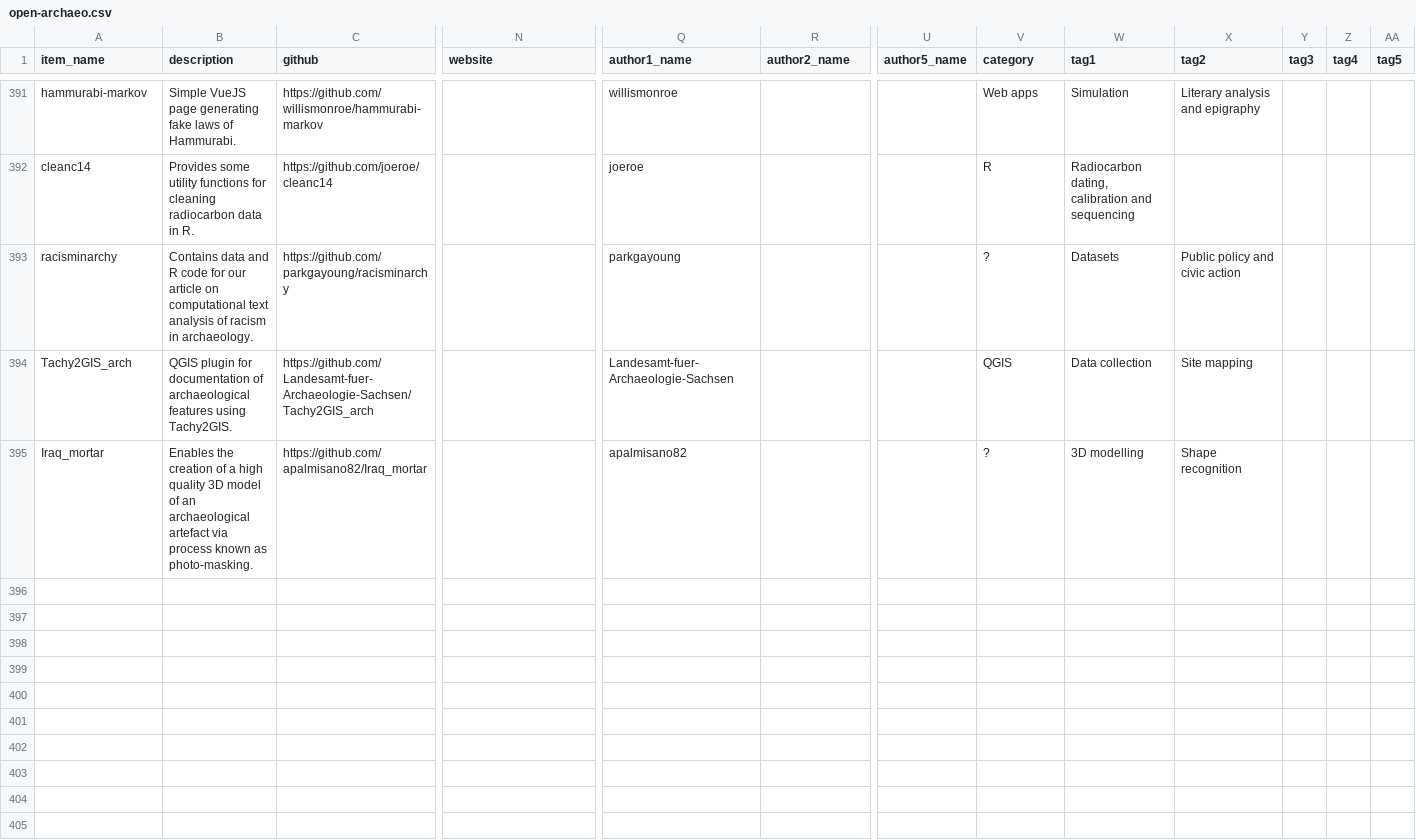
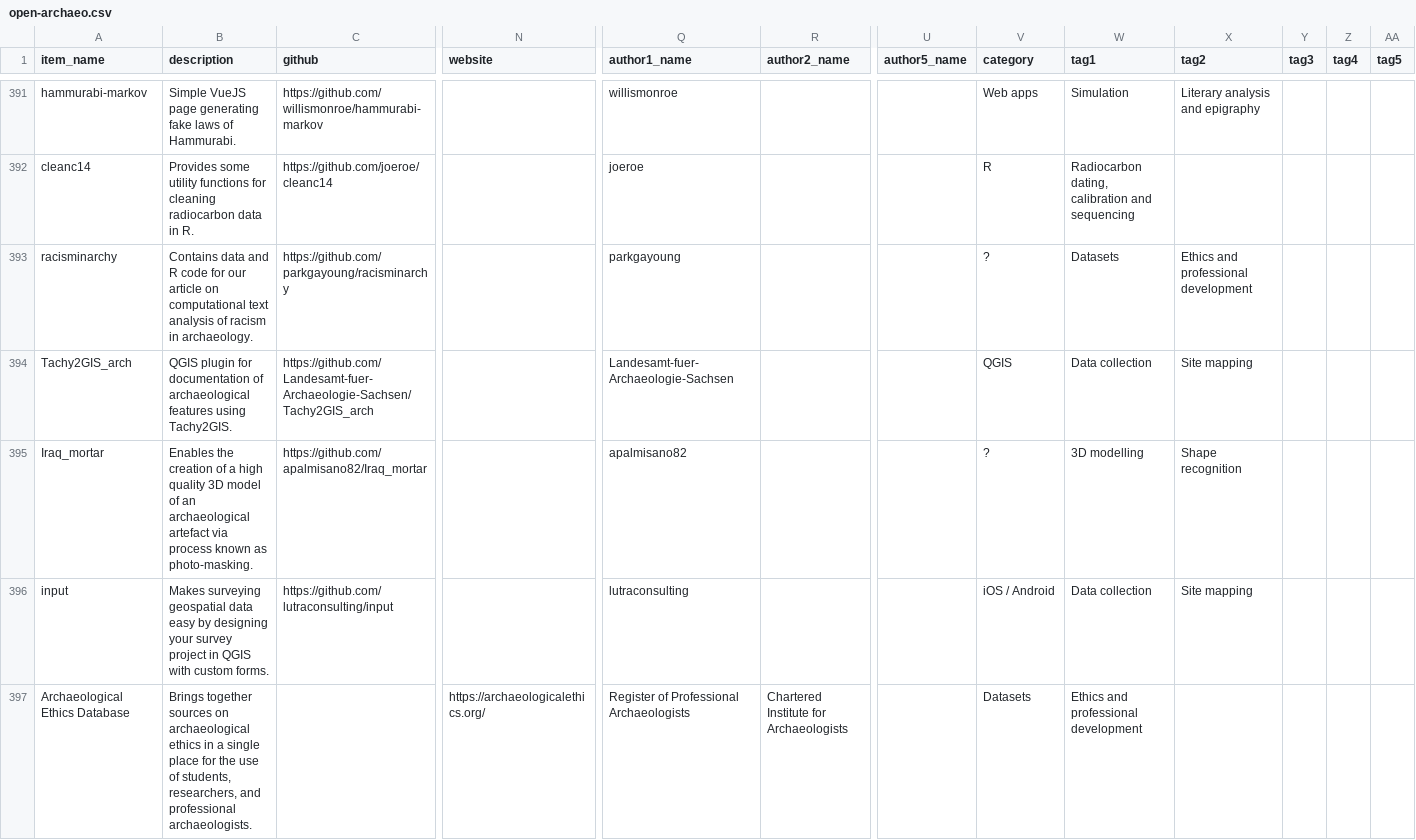
Before and after one commit to zackbatist/open-archaeo, a CSV file: open-archaeo.csv, drawn as a sheet; only a part is shown, gaps mark what is left out; rows hold the shown columns only; the diff covers the shown part only; the diff names each change by its address in the sheet, - before the commit and + after, or states it on an @@ line.

Commit message:
Adding a few more items

```diff
--- a/open-archaeo.csv
+++ b/open-archaeo.csv
-X393 (tag2): Public policy and civic action
+X393 (tag2): Ethics and professional development
+row 396: input | Makes surveying geospatial data easy by designing your survey project in QGIS with custom forms. | https://github.com/lutraconsulting/input |  | lutraconsulting |  |  | iOS / Android | Data collection | Site mapping
+row 397: Archaeological Ethics Database | Brings together sources on archaeological ethics in a single place for the use of students, researchers, and professional archaeologists. |  | https://archaeologicalethics.org/ | Register of Professional Archaeologists | Chartered Institute for Archaeologists |  | Datasets | Ethics and professional development
```
Also changed, not shown: 4 added rows elsewhere in this file, 1 other file.
